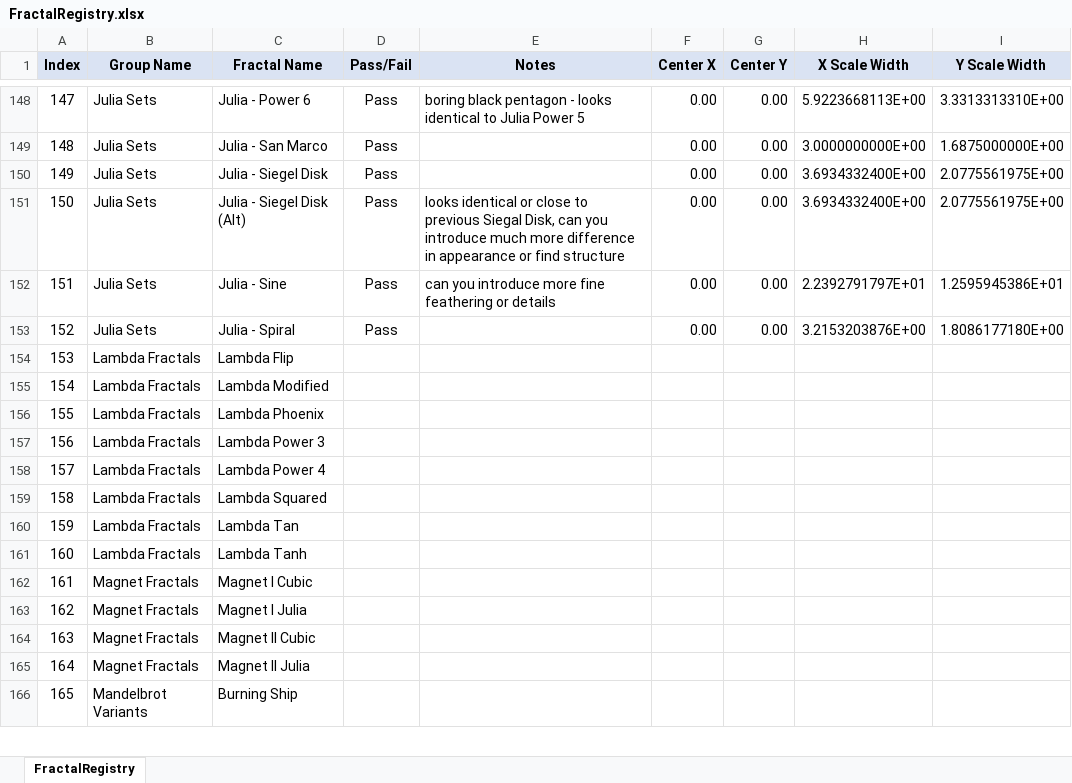
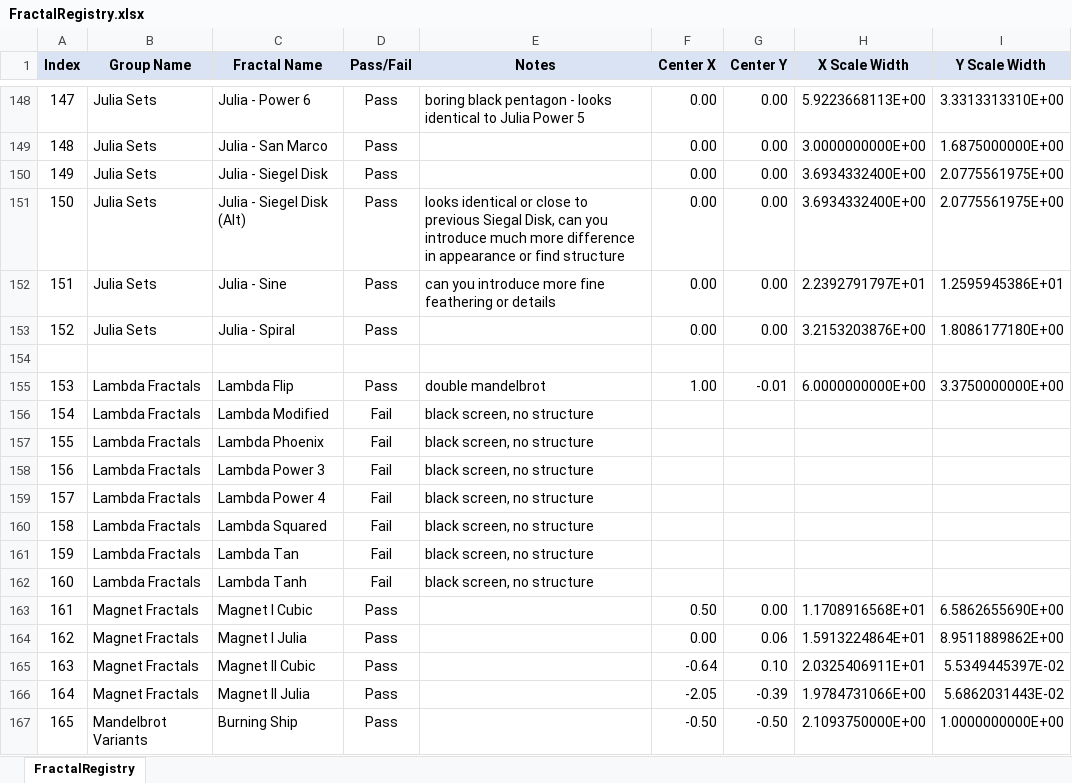
Before and after one commit to markhassellsmith/ManpLab, an Excel workbook: ManpWinUI/Documentation/Architecture/FractalRegistry.xlsx, sheet FractalRegistry, drawn as a sheet; only a part is shown, gaps mark what is left out; values as stored, in another font and other column widths than the file's, no borders; conditional formats not drawn; addresses are those after the commit; the diff covers the shown part only; the diff names each change by its address in the sheet, - before the commit and + after, or states it on an @@ line.

Commit message:
Docs: Update FractalRegistry.xlsx architecture documentation

```diff
--- a/ManpWinUI/Documentation/Architecture/FractalRegistry.xlsx (sheet FractalRegistry)
+++ b/ManpWinUI/Documentation/Architecture/FractalRegistry.xlsx (sheet FractalRegistry)
+row 154: (empty)
-D155 (Pass/Fail): (empty)
+D155 (Pass/Fail): Pass
-E155 (Notes): (empty)
+E155 (Notes): double mandelbrot
-F155 (Center X): (empty)
+F155 (Center X): 1.00
-G155 (Center Y): (empty)
+G155 (Center Y): -0.01
-H155 (X Scale Width): (empty)
+H155 (X Scale Width): 6.0000000000E+00
-I155 (Y Scale Width): (empty)
+I155 (Y Scale Width): 3.3750000000E+00
-D156:D162 (Pass/Fail): (empty)
+D156:D162 (Pass/Fail): Fail
-E156:E162 (Notes): (empty)
+E156:E162 (Notes): black screen, no structure
-D163:D167 (Pass/Fail): (empty)
+D163:D167 (Pass/Fail): Pass
-F163 (Center X): (empty)
+F163 (Center X): 0.50
-G163 (Center Y): (empty)
+G163 (Center Y): 0.00
-H163 (X Scale Width): (empty)
+H163 (X Scale Width): 1.1708916568E+01
-I163 (Y Scale Width): (empty)
+I163 (Y Scale Width): 6.5862655690E+00
-F164 (Center X): (empty)
+F164 (Center X): 0.00
-G164 (Center Y): (empty)
+G164 (Center Y): 0.06
-H164 (X Scale Width): (empty)
+H164 (X Scale Width): 1.5913224864E+01
-I164 (Y Scale Width): (empty)
+I164 (Y Scale Width): 8.9511889862E+00
-F165 (Center X): (empty)
+F165 (Center X): -0.64
-G165 (Center Y): (empty)
+G165 (Center Y): 0.10
-H165 (X Scale Width): (empty)
+H165 (X Scale Width): 2.0325406911E+01
-I165 (Y Scale Width): (empty)
+I165 (Y Scale Width): 5.5349445397E-02
-F166 (Center X): (empty)
+F166 (Center X): -2.05
-G166 (Center Y): (empty)
+G166 (Center Y): -0.39
-H166 (X Scale Width): (empty)
+H166 (X Scale Width): 1.9784731066E+00
-I166 (Y Scale Width): (empty)
+I166 (Y Scale Width): 5.6862031443E-02
-F167 (Center X): (empty)
+F167 (Center X): -0.50
-G167 (Center Y): (empty)
+G167 (Center Y): -0.50
-H167 (X Scale Width): (empty)
+H167 (X Scale Width): 2.1093750000E+00
-I167 (Y Scale Width): (empty)
+I167 (Y Scale Width): 1.0000000000E+00
```
Also changed, not shown: 35 edited cells elsewhere in this sheet, formulas that keep their value.
